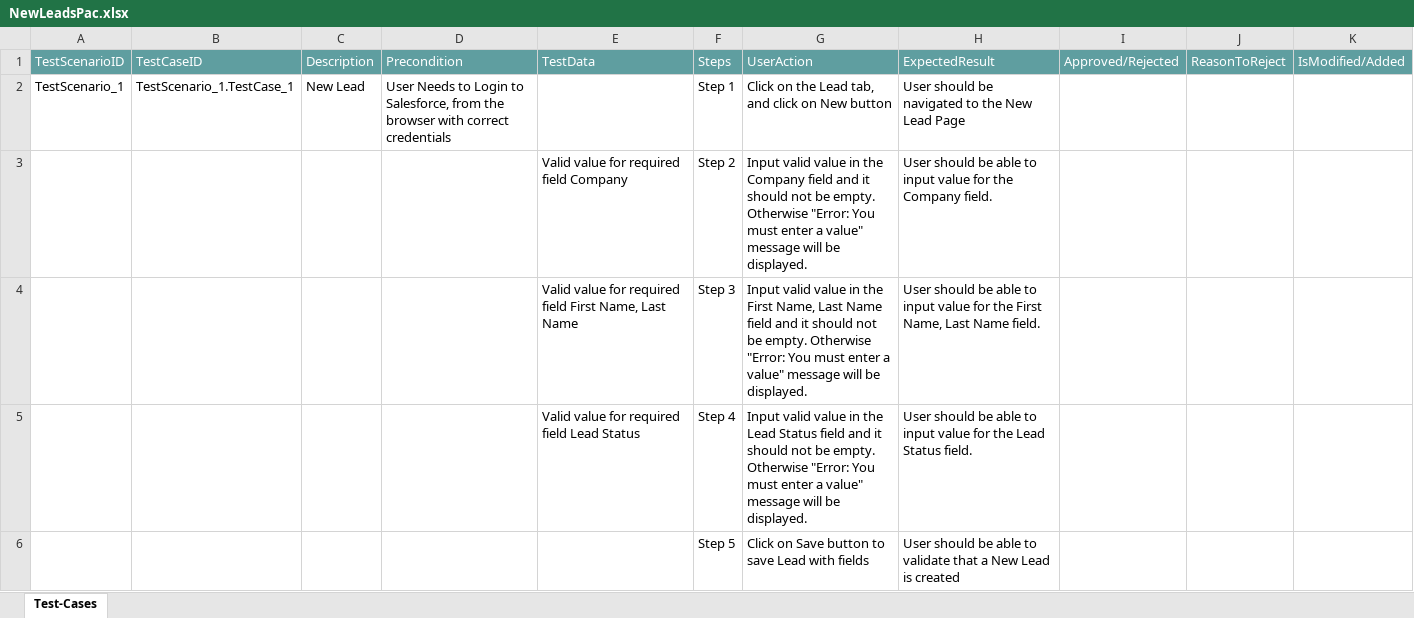
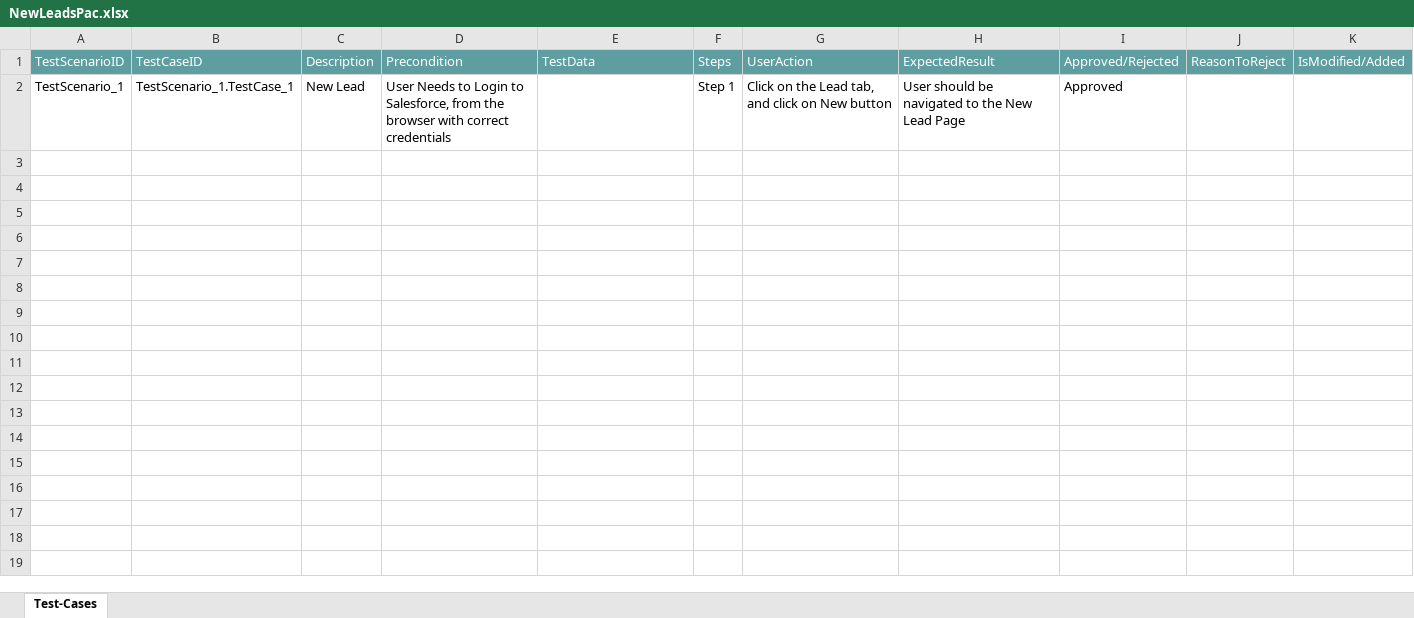
Before and after one commit to ShaikMohamedIrfan/NewObjectProject, an Excel workbook: NewLeadsPac.xlsx, sheet Test-Cases, drawn as a sheet; values as stored, in another font and other column widths than the file's, no borders; table styles not drawn; the diff names each change by its address in the sheet, - before the commit and + after, or states it on an @@ line.

Commit message:
Add files via upload

```diff
--- a/NewLeadsPac.xlsx (sheet Test-Cases)
+++ b/NewLeadsPac.xlsx (sheet Test-Cases)
-I2: (empty)
+I2: Approved
@@ row 3 hidden:  |  |  |  | Valid value for required field Company | Step 2 | Input valid value in the Company field and it should not be empty. Otherwise "Error: You must enter a value" message will be displayed. | User should be able to input value for the Company field. @@
@@ row 4 hidden:  |  |  |  | Valid value for required field First Name, Last Name | Step 3 | Input valid value in the First Name, Last Name field and it should not be empty. Otherwise "Error: You must enter a value" message will be displayed. | User should be able to input value for the First Name, Last Name field. @@
@@ row 5 hidden:  |  |  |  | Valid value for required field Lead Status | Step 4 | Input valid value in the Lead Status field and it should not be empty. Otherwise "Error: You must enter a value" message will be displayed. | User should be able to input value for the Lead Status field. @@
@@ row 6 hidden:  |  |  |  |  | Step 5 | Click on Save button to save Lead with fields | User should be able to validate that a New Lead is created @@
```
